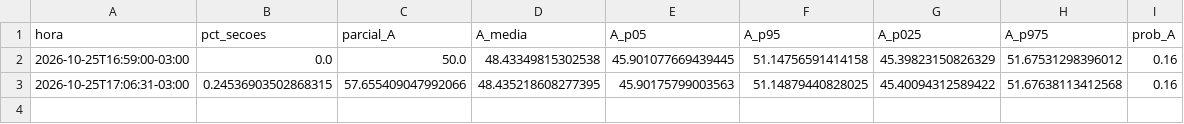
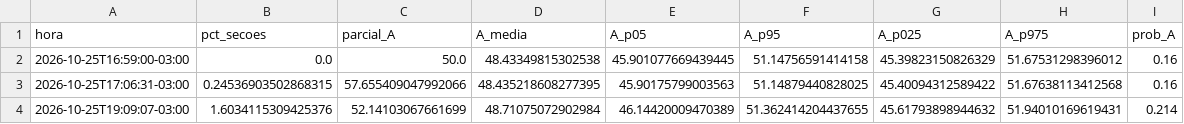
Before and after one commit to TiagoCAAmorim/eleicoes, a CSV file: saida/2026/historico.csv, drawn as a sheet.

```diff
--- a/saida/2026/historico.csv
+++ b/saida/2026/historico.csv
@@ -3 +3,2 @@ hora,pct_secoes,parcial_A,A_media,A_p05,A_p95,A_p025,A_p975,prob_A
 2026-10-25T17:06:31-03:00,0.24536903502868315,57.655409047992066,48.435218608277395,45.90175799003563,51.14879440828025,45.40094312589422,51.67638113412568,0.16
+2026-10-25T19:09:07-03:00,1.6034115309425376,52.14103067661699,48.71075072902984,46.14420009470389,51.362414204437655,45.61793898944632,51.94010169619431,0.214
```
Also changed, not shown: saida/2026/coeficientes_grupos.csv, saida/2026/resumo_grupos.csv, 11 other files.
